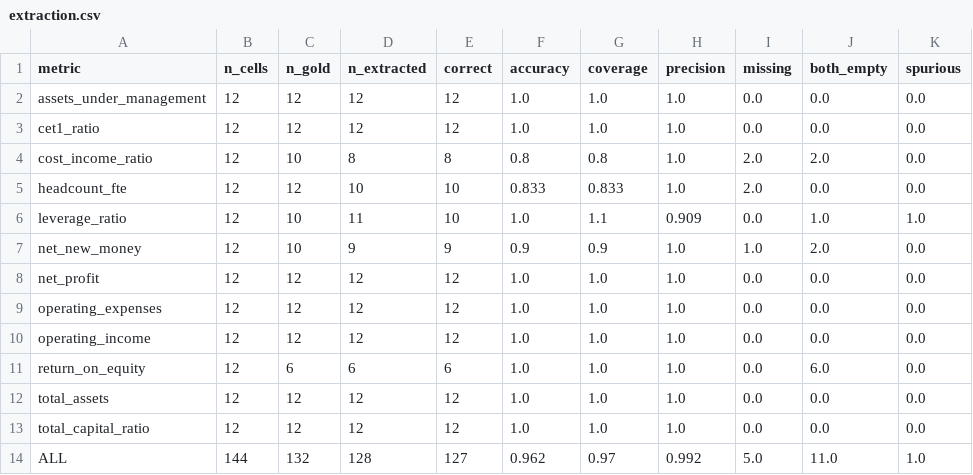
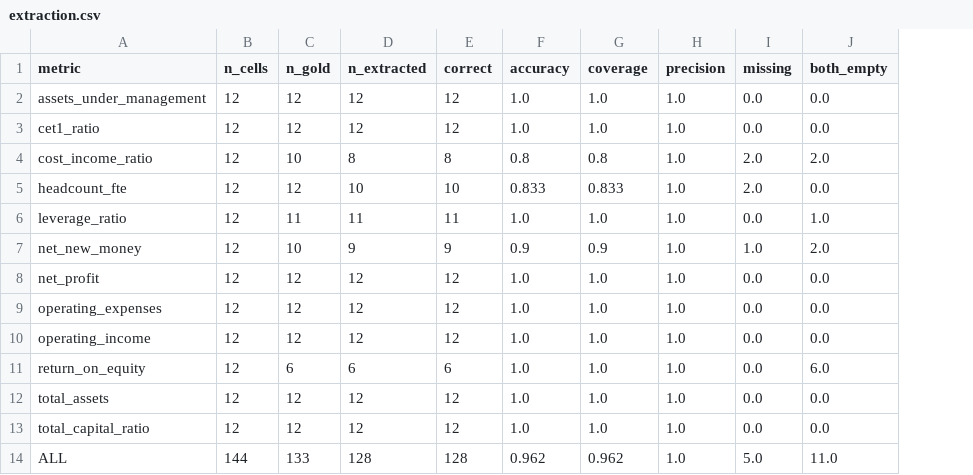
Before and after one commit to hassenBC/finagent-ch, a CSV file: results/extraction.csv, drawn as a sheet; the diff names each change by its address in the sheet, - before the commit and + after, or states it on an @@ line.

Commit message:
Gold: add Julius Baer 2024 leverage ratio found in error review

```diff
--- a/results/extraction.csv
+++ b/results/extraction.csv
-column K (spurious), rows 2-14: 0.0 | 0.0 | 0.0 | 0.0 | 1.0 | 0.0 | 0.0 | 0.0 | 0.0 | 0.0 | 0.0 | 0.0 | 1.0
-C6 (n_gold): 10
+C6 (n_gold): 11
-E6 (correct): 10
+E6 (correct): 11
-G6 (coverage): 1.1
+G6 (coverage): 1.0
-H6 (precision): 0.909
+H6 (precision): 1.0
-C14 (n_gold): 132
+C14 (n_gold): 133
-E14 (correct): 127
+E14 (correct): 128
-G14 (coverage): 0.97
+G14 (coverage): 0.962
-H14 (precision): 0.992
+H14 (precision): 1.0
```
Also changed, not shown: data/gold/figures_gold.csv, results/extraction_errors.csv, 1 other file.
